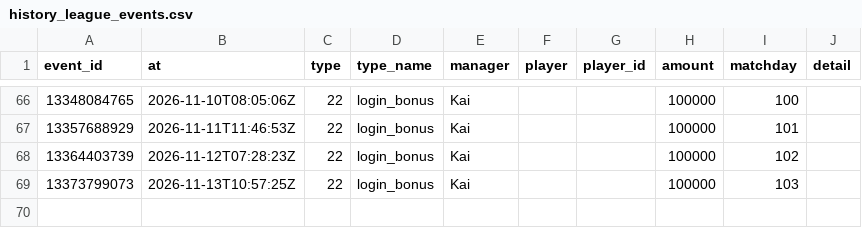
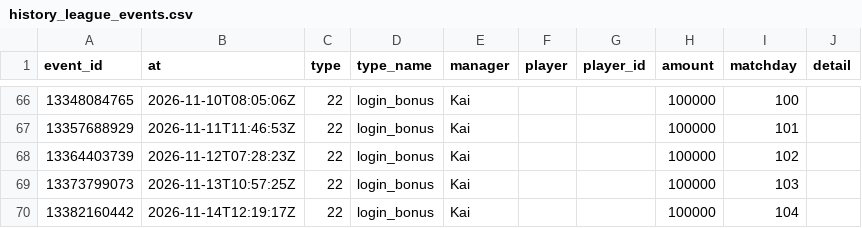
Before and after one commit to Klaudeai/feed-c95b9a6cf8, a CSV file: data/history_league_events.csv, drawn as a sheet; only a part is shown, gaps mark what is left out.

Commit message:
update 2026-11-14T12:31:08.595659+00:00

```diff
--- a/data/history_league_events.csv
+++ b/data/history_league_events.csv
@@ -69 +69,2 @@ event_id,at,type,type_name,manager,player,player_id,amount,matchday,detail
 13373799073,2026-11-13T10:57:25Z,22,login_bonus,Kai,,,100000,103,
+13382160442,2026-11-14T12:19:17Z,22,login_bonus,Kai,,,100000,104,
```
